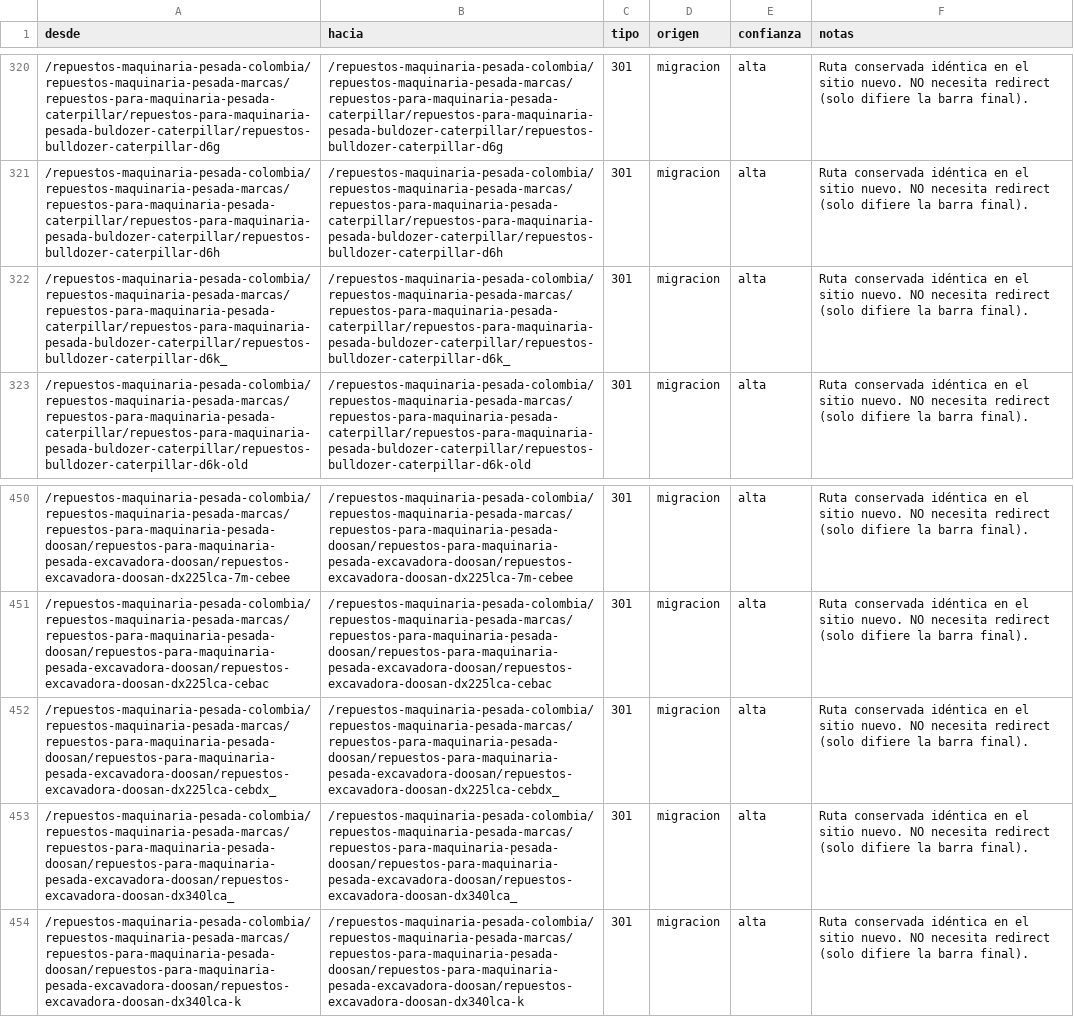
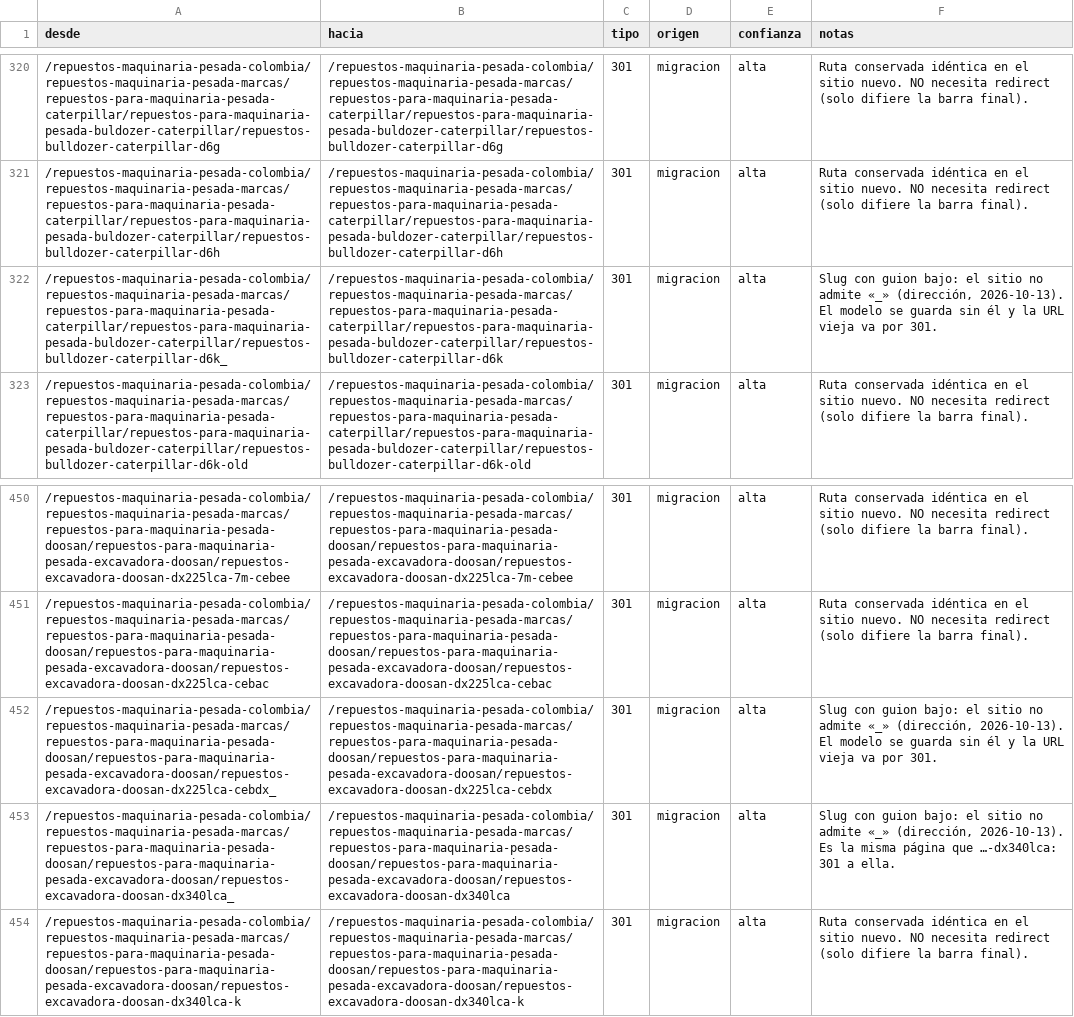
Before and after one commit to TheJuanPTorres/Partequipos, a CSV file: docs/redirects-map.csv, drawn as a sheet; only a part is shown, gaps mark what is left out.

```diff
--- a/docs/redirects-map.csv
+++ b/docs/redirects-map.csv
@@ -321,3 +321,3 @@
 "/repuestos-maquinaria-pesada-colombia/repuestos-maquinaria-pesada-marcas/repuestos-para-maquinaria-pesada-caterpillar/repuestos-para-maquinaria-pesada-buldozer-caterpillar/repuestos-bulldozer-caterpillar-d6h","/repuestos-maquinaria-pesada-colombia/repuestos-maquinaria-pesada-marcas/repuestos-para-maquinaria-pesada-caterpillar/repuestos-para-maquinaria-pesada-buldozer-caterpillar/repuestos-bulldozer-caterpillar-d6h","301","migracion","alta","Ruta conservada idéntica en el sitio nuevo. NO necesita redirect (solo difiere la barra final)."
-"/repuestos-maquinaria-pesada-colombia/repuestos-maquinaria-pesada-marcas/repuestos-para-maquinaria-pesada-caterpillar/repuestos-para-maquinaria-pesada-buldozer-caterpillar/repuestos-bulldozer-caterpillar-d6k_","/repuestos-maquinaria-pesada-colombia/repuestos-maquinaria-pesada-marcas/repuestos-para-maquinaria-pesada-caterpillar/repuestos-para-maquinaria-pesada-buldozer-caterpillar/repuestos-bulldozer-caterpillar-d6k_","301","migracion","alta","Ruta conservada idéntica en el sitio nuevo. NO necesita redirect (solo difiere la barra final)."
+"/repuestos-maquinaria-pesada-colombia/repuestos-maquinaria-pesada-marcas/repuestos-para-maquinaria-pesada-caterpillar/repuestos-para-maquinaria-pesada-buldozer-caterpillar/repuestos-bulldozer-caterpillar-d6k_","/repuestos-maquinaria-pesada-colombia/repuestos-maquinaria-pesada-marcas/repuestos-para-maquinaria-pesada-caterpillar/repuestos-para-maquinaria-pesada-buldozer-caterpillar/repuestos-bulldozer-caterpillar-d6k","301","migracion","alta","Slug con guion bajo: el sitio no admite «_» (dirección, 2026-10-13). El modelo se guarda sin él y la URL vieja va por 301."
 "/repuestos-maquinaria-pesada-colombia/repuestos-maquinaria-pesada-marcas/repuestos-para-maquinaria-pesada-caterpillar/repuestos-para-maquinaria-pesada-buldozer-caterpillar/repuestos-bulldozer-caterpillar-d6k-old","/repuestos-maquinaria-pesada-colombia/repuestos-maquinaria-pesada-marcas/repuestos-para-maquinaria-pesada-caterpillar/repuestos-para-maquinaria-pesada-buldozer-caterpillar/repuestos-bulldozer-caterpillar-d6k-old","301","migracion","alta","Ruta conservada idéntica en el sitio nuevo. NO necesita redirect (solo difiere la barra final)."
@@ -451,4 +451,4 @@
 "/repuestos-maquinaria-pesada-colombia/repuestos-maquinaria-pesada-marcas/repuestos-para-maquinaria-pesada-doosan/repuestos-para-maquinaria-pesada-excavadora-doosan/repuestos-excavadora-doosan-dx225lca-cebac","/repuestos-maquinaria-pesada-colombia/repuestos-maquinaria-pesada-marcas/repuestos-para-maquinaria-pesada-doosan/repuestos-para-maquinaria-pesada-excavadora-doosan/repuestos-excavadora-doosan-dx225lca-cebac","301","migracion","alta","Ruta conservada idéntica en el sitio nuevo. NO necesita redirect (solo difiere la barra final)."
-"/repuestos-maquinaria-pesada-colombia/repuestos-maquinaria-pesada-marcas/repuestos-para-maquinaria-pesada-doosan/repuestos-para-maquinaria-pesada-excavadora-doosan/repuestos-excavadora-doosan-dx225lca-cebdx_","/repuestos-maquinaria-pesada-colombia/repuestos-maquinaria-pesada-marcas/repuestos-para-maquinaria-pesada-doosan/repuestos-para-maquinaria-pesada-excavadora-doosan/repuestos-excavadora-doosan-dx225lca-cebdx_","301","migracion","alta","Ruta conservada idéntica en el sitio nuevo. NO necesita redirect (solo difiere la barra final)."
-"/repuestos-maquinaria-pesada-colombia/repuestos-maquinaria-pesada-marcas/repuestos-para-maquinaria-pesada-doosan/repuestos-para-maquinaria-pesada-excavadora-doosan/repuestos-excavadora-doosan-dx340lca_","/repuestos-maquinaria-pesada-colombia/repuestos-maquinaria-pesada-marcas/repuestos-para-maquinaria-pesada-doosan/repuestos-para-maquinaria-pesada-excavadora-doosan/repuestos-excavadora-doosan-dx340lca_","301","migracion","alta","Ruta conservada idéntica en el sitio nuevo. NO necesita redirect (solo difiere la barra final)."
+"/repuestos-maquinaria-pesada-colombia/repuestos-maquinaria-pesada-marcas/repuestos-para-maquinaria-pesada-doosan/repuestos-para-maquinaria-pesada-excavadora-doosan/repuestos-excavadora-doosan-dx225lca-cebdx_","/repuestos-maquinaria-pesada-colombia/repuestos-maquinaria-pesada-marcas/repuestos-para-maquinaria-pesada-doosan/repuestos-para-maquinaria-pesada-excavadora-doosan/repuestos-excavadora-doosan-dx225lca-cebdx","301","migracion","alta","Slug con guion bajo: el sitio no admite «_» (dirección, 2026-10-13). El modelo se guarda sin él y la URL vieja va por 301."
+"/repuestos-maquinaria-pesada-colombia/repuestos-maquinaria-pesada-marcas/repuestos-para-maquinaria-pesada-doosan/repuestos-para-maquinaria-pesada-excavadora-doosan/repuestos-excavadora-doosan-dx340lca_","/repuestos-maquinaria-pesada-colombia/repuestos-maquinaria-pesada-marcas/repuestos-para-maquinaria-pesada-doosan/repuestos-para-maquinaria-pesada-excavadora-doosan/repuestos-excavadora-doosan-dx340lca","301","migracion","alta","Slug con guion bajo: el sitio no admite «_» (dirección, 2026-10-13). Es la misma página que …-dx340lca: 301 a ella."
 "/repuestos-maquinaria-pesada-colombia/repuestos-maquinaria-pesada-marcas/repuestos-para-maquinaria-pesada-doosan/repuestos-para-maquinaria-pesada-excavadora-doosan/repuestos-excavadora-doosan-dx340lca-k","/repuestos-maquinaria-pesada-colombia/repuestos-maquinaria-pesada-marcas/repuestos-para-maquinaria-pesada-doosan/repuestos-para-maquinaria-pesada-excavadora-doosan/repuestos-excavadora-doosan-dx340lca-k","301","migracion","alta","Ruta conservada idéntica en el sitio nuevo. NO necesita redirect (solo difiere la barra final)."
```
Also changed, not shown: 2 other files.
